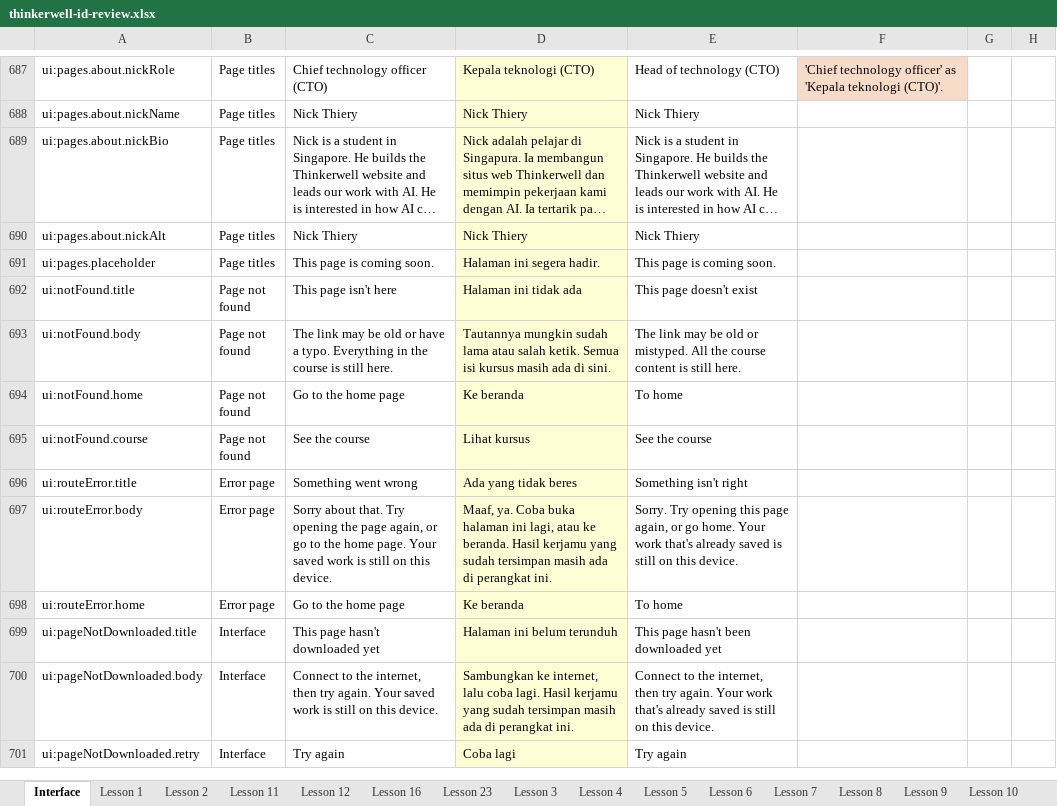
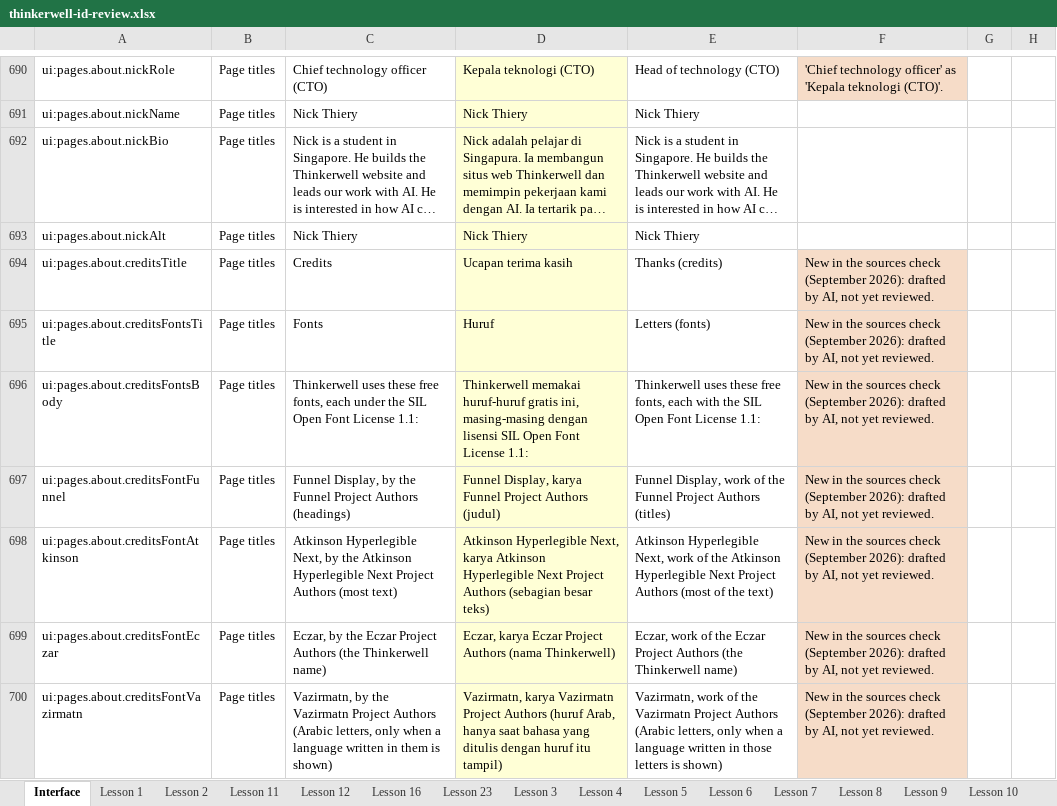
Before and after one commit to Nick-Thiery/thinkerwell, an Excel workbook: docs/translation/id/review/thinkerwell-id-review.xlsx, sheet Interface, drawn as a sheet; only a part is shown, gaps mark what is left out; the shorter side is filled out with more unchanged rows; long unchanged cells end in …; values as stored, in another font and other column widths than the file's, no borders; the diff covers the shown part only; the diff names each change by its address in the sheet, - before the commit and + after, or states it on an @@ line.

```diff
--- a/docs/translation/id/review/thinkerwell-id-review.xlsx (sheet Interface)
+++ b/docs/translation/id/review/thinkerwell-id-review.xlsx (sheet Interface)
+row 694: ui:pages.about.creditsTitle | Page titles | Credits | Ucapan terima kasih | Thanks (credits) | New in the sources check (September 2026): drafted by AI, not yet reviewed.
+row 695: ui:pages.about.creditsFontsTitle | Page titles | Fonts | Huruf | Letters (fonts) | New in the sources check (September 2026): drafted by AI, not yet reviewed.
+row 696: ui:pages.about.creditsFontsBody | Page titles | Thinkerwell uses these free fonts, each under the SIL Open Font License 1.1: | Thinkerwell memakai huruf-huruf gratis ini, masing-masing dengan lisensi SIL Open Font License 1.1: | Thinkerwell uses these free fonts, each with the SIL Open Font License 1.1: | New in the sources check (September 2026): drafted by AI, not yet reviewed.
+row 697: ui:pages.about.creditsFontFunnel | Page titles | Funnel Display, by the Funnel Project Authors (headings) | Funnel Display, karya Funnel Project Authors (judul) | Funnel Display, work of the Funnel Project Authors (titles) | New in the sources check (September 2026): drafted by AI, not yet reviewed.
+row 698: ui:pages.about.creditsFontAtkinson | Page titles | Atkinson Hyperlegible Next, by the Atkinson Hyperlegible Next Project Authors (most text) | Atkinson Hyperlegible Next, karya Atkinson Hyperlegible Next Project Authors (sebagian besar teks) | Atkinson Hyperlegible Next, work of the Atkinson Hyperlegible Next Project Authors (most of the text) | New in the sources check (September 2026): drafted by AI, not yet reviewed.
+row 699: ui:pages.about.creditsFontEczar | Page titles | Eczar, by the Eczar Project Authors (the Thinkerwell name) | Eczar, karya Eczar Project Authors (nama Thinkerwell) | Eczar, work of the Eczar Project Authors (the Thinkerwell name) | New in the sources check (September 2026): drafted by AI, not yet reviewed.
+row 700: ui:pages.about.creditsFontVazirmatn | Page titles | Vazirmatn, by the Vazirmatn Project Authors (Arabic letters, only when a language written in them is shown) | Vazirmatn, karya Vazirmatn Project Authors (huruf Arab, hanya saat bahasa yang ditulis dengan huruf itu tampil) | Vazirmatn, work of the Vazirmatn Project Authors (Arabic letters, only when a language written in those letters is shown) | New in the sources check (September 2026): drafted by AI, not yet reviewed.
```
Also changed, not shown: 10 added rows elsewhere in this sheet, sheet Lesson 20, sheet Lesson 12, sheet Lesson 24, sheet Lesson 8, hidden cells, 13 other files.
